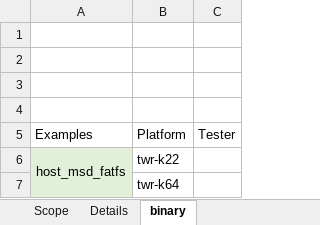
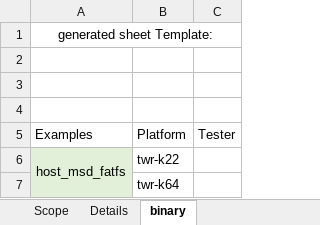
Before and after one commit to qianhuan571/excel_generator, an Excel workbook: source.xlsx, sheet binary, drawn as a sheet; values as stored, in another font and other column widths than the file's, no borders; the diff names each change by its address in the sheet, - before the commit and + after, or states it on an @@ line.

Commit message:
modify Excel file

```diff
--- a/source.xlsx (sheet binary)
+++ b/source.xlsx (sheet binary)
-A1: (empty)
+A1: generated sheet Template:
+A1:C1 merged
```
Also changed, not shown: sheet Details, 5 other files.
